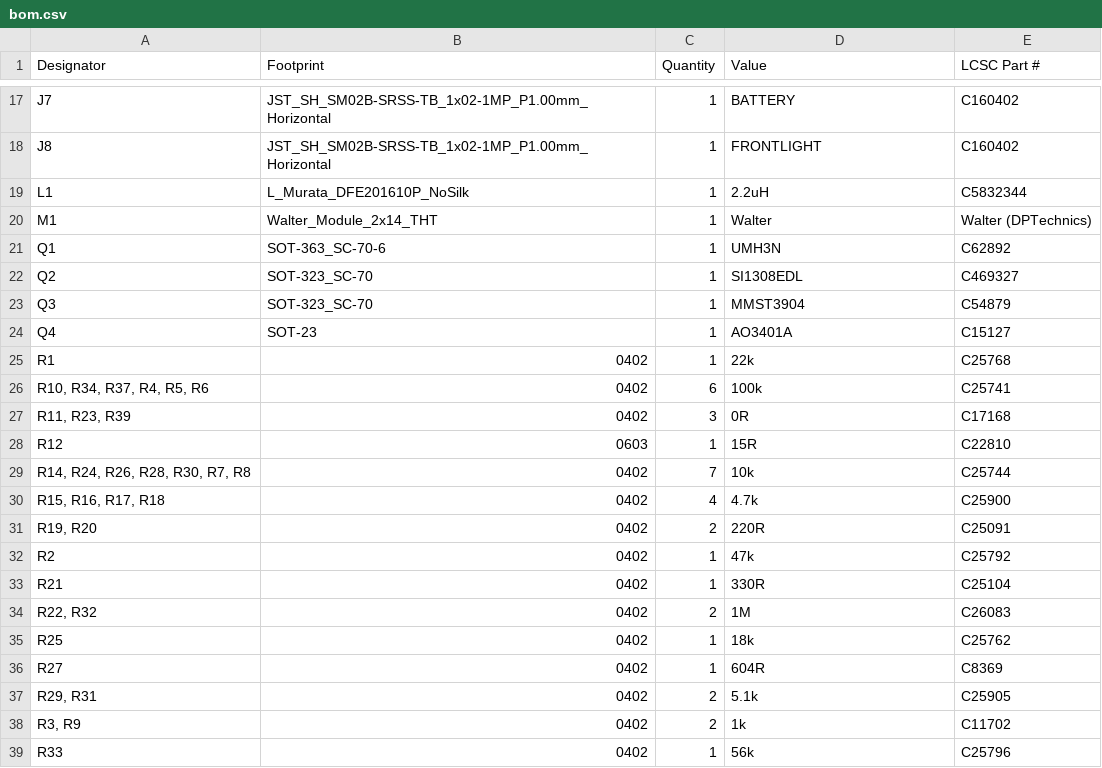
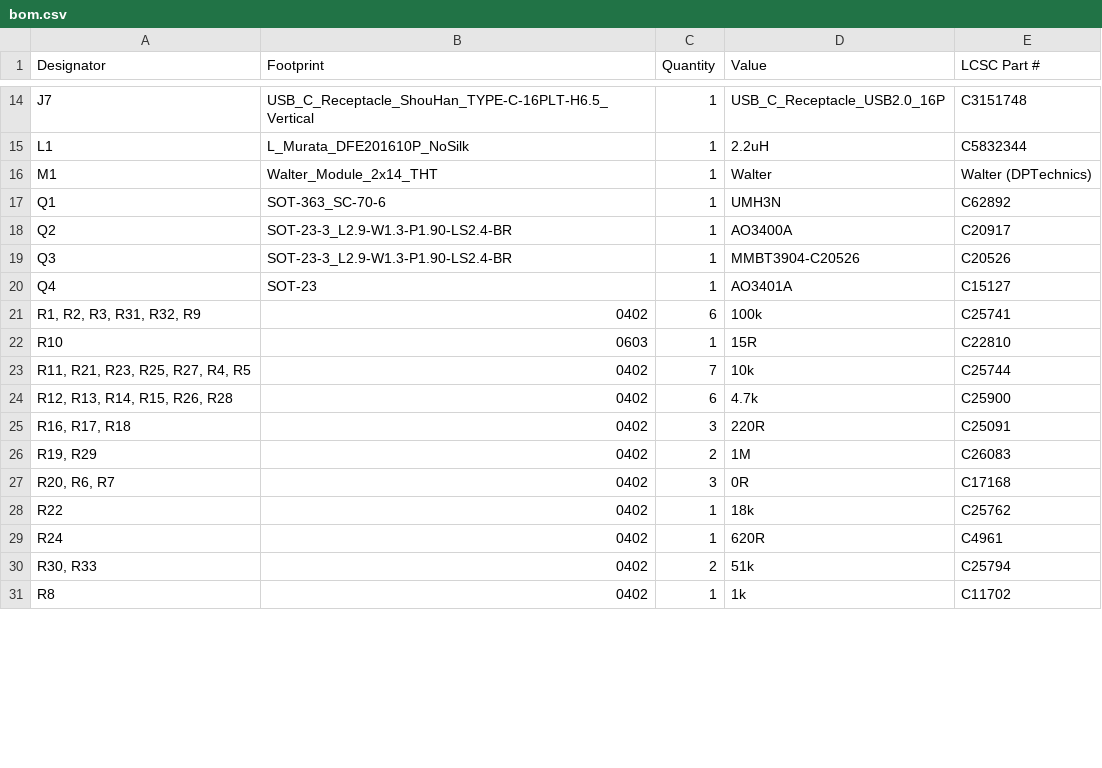
Before and after one commit to awong-dev/kid-pager, a CSV file: hardware/carrier/production/bom.csv, drawn as a sheet; only a part is shown, gaps mark what is left out; removed rows and columns are numbered as before the commit, all else as after; the diff covers the shown part only; the diff names each change by its address in the sheet, - before the commit and + after, or states it on an @@ line.

```diff
--- a/hardware/carrier/production/bom.csv
+++ b/hardware/carrier/production/bom.csv
-B14 (Footprint): JST_SH_SM02B-SRSS-TB_1x02-1MP_P1.00mm_Horizontal
+B14 (Footprint): USB_C_Receptacle_ShouHan_TYPE-C-16PLT-H6.5_Vertical
-D14 (Value): BATTERY
+D14 (Value): USB_C_Receptacle_USB2.0_16P
-E14 (LCSC Part #): C160402
+E14 (LCSC Part #): C3151748
-row 18: J8 | JST_SH_SM02B-SRSS-TB_1x02-1MP_P1.00mm_Horizontal | 1 | FRONTLIGHT | C160402
-B18:B19 (Footprint): SOT-323_SC-70
+B18:B19 (Footprint): SOT-23-3_L2.9-W1.3-P1.90-LS2.4-BR
-D18 (Value): SI1308EDL
+D18 (Value): AO3400A
-E18 (LCSC Part #): C469327
+E18 (LCSC Part #): C20917
-D19 (Value): MMST3904
+D19 (Value): MMBT3904-C20526
-E19 (LCSC Part #): C54879
+E19 (LCSC Part #): C20526
-row 25: R1 | 0402 | 1 | 22k | C25768
-A21 (Designator): R10, R34, R37, R4, R5, R6
+A21 (Designator): R1, R2, R3, R31, R32, R9
-row 27: R11, R23, R39 | 0402 | 3 | 0R | C17168
-A22 (Designator): R12
+A22 (Designator): R10
-A23 (Designator): R14, R24, R26, R28, R30, R7, R8
+A23 (Designator): R11, R21, R23, R25, R27, R4, R5
-A24 (Designator): R15, R16, R17, R18
+A24 (Designator): R12, R13, R14, R15, R26, R28
-C24 (Quantity): 4
+C24 (Quantity): 6
-A25 (Designator): R19, R20
+A25 (Designator): R16, R17, R18
-C25 (Quantity): 2
+C25 (Quantity): 3
-row 32: R2 | 0402 | 1 | 47k | C25792
-row 33: R21 | 0402 | 1 | 330R | C25104
-A26 (Designator): R22, R32
+A26 (Designator): R19, R29
+row 27: R20, R6, R7 | 0402 | 3 | 0R | C17168
-A28 (Designator): R25
+A28 (Designator): R22
-A29 (Designator): R27
+A29 (Designator): R24
-D29 (Value): 604R
+D29 (Value): 620R
-E29 (LCSC Part #): C8369
+E29 (LCSC Part #): C4961
-A30 (Designator): R29, R31
+A30 (Designator): R30, R33
-D30 (Value): 5.1k
+D30 (Value): 51k
-E30 (LCSC Part #): C25905
+E30 (LCSC Part #): C25794
-A31 (Designator): R3, R9
+A31 (Designator): R8
-C31 (Quantity): 2
+C31 (Quantity): 1
-row 39: R33 | 0402 | 1 | 56k | C25796
```
Also changed, not shown: 1 added row, 5 removed rows and 38 edited cells elsewhere in this file, hardware/carrier/panel/production/bom.csv, hardware/carrier/panel/production/positions.csv, 9 other files.
